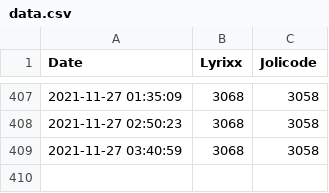
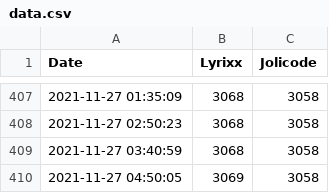
Before and after one commit to lyrixx/estceque, a CSV file: data.csv, drawn as a sheet; only a part is shown, gaps mark what is left out; the diff names each change by its address in the sheet, - before the commit and + after, or states it on an @@ line.

Commit message:
Update live website

```diff
--- a/data.csv
+++ b/data.csv
+row 410: 2021-11-27 04:50:05 | 3069 | 3058
```
